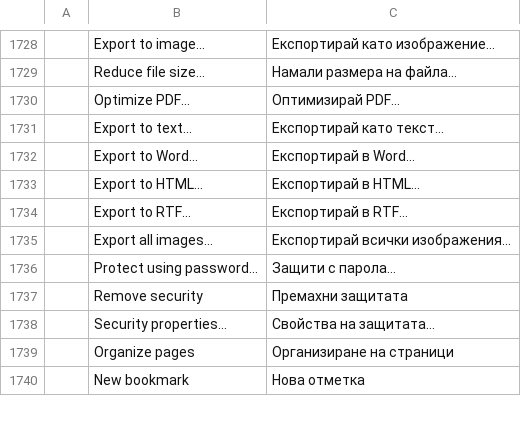
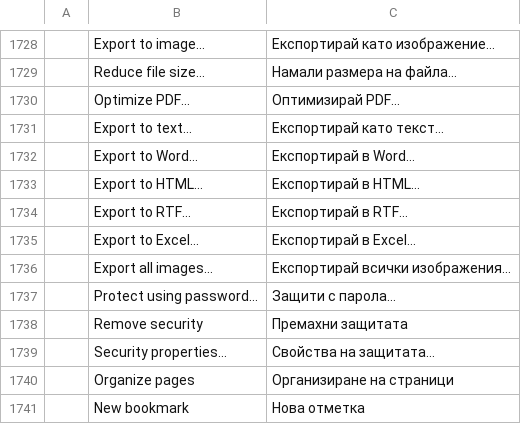
Before and after one commit to treeforjs/pdfcraft, a TSV file: crates/ui-egui/src/i18n/bg.tsv, drawn as a sheet; only a part is shown, gaps mark what is left out.

```diff
--- a/crates/ui-egui/src/i18n/bg.tsv
+++ b/crates/ui-egui/src/i18n/bg.tsv
@@ -1734,2 +1734,3 @@
 	Export to RTF…	Експортирай в RTF…
+	Export to Excel…	Експортирай в Excel…
 	Export all images…	Експортирай всички изображения…
```
Also changed, not shown: crates/ui-egui/src/i18n/cs.tsv, crates/ui-egui/src/i18n/de.tsv, 23 other files.
